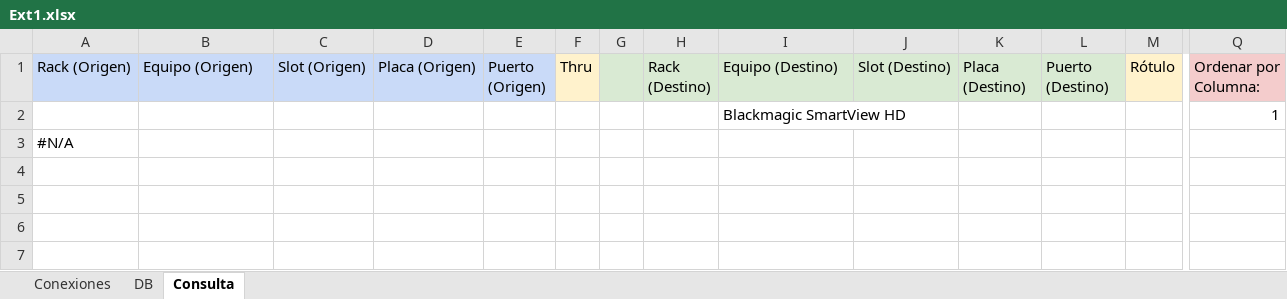
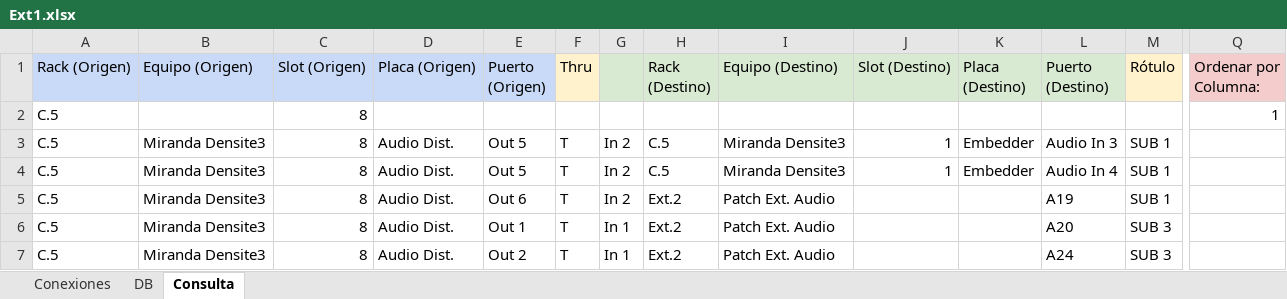
Before and after one commit to mmuccillo55/A7K9X2QF, an Excel workbook: Ext1.xlsx, sheet Consulta, drawn as a sheet; only a part is shown, gaps mark what is left out; values as stored, in another font and other column widths than the file's, no borders; charts and pictures and conditional formats not drawn; removed rows and columns are numbered as before the commit, all else as after; rows hold the shown columns only; the diff names each change by its address in the sheet, - before the commit and + after, or states it on an @@ line.

Commit message:
Add files via upload

```diff
--- a/Ext1.xlsx (sheet Consulta)
+++ b/Ext1.xlsx (sheet Consulta)
-row 2:  |  |  |  |  |  |  |  | Blackmagic SmartView HD |  |  |  |  | 1
-row 3: #N/A
+row 2: C.5 |  | 8 |  |  |  |  |  |  |  |  |  |  | 1
+row 3: C.5 | Miranda Densite3 | 8 | Audio Dist. | Out 5 | T | In 2 | C.5 | Miranda Densite3 | 1 | Embedder | Audio In 3 | SUB 1
+row 4: C.5 | Miranda Densite3 | 8 | Audio Dist. | Out 5 | T | In 2 | C.5 | Miranda Densite3 | 1 | Embedder | Audio In 4 | SUB 1
+row 5: C.5 | Miranda Densite3 | 8 | Audio Dist. | Out 6 | T | In 2 | Ext.2 | Patch Ext. Audio |  |  | A19 | SUB 1
+row 6: C.5 | Miranda Densite3 | 8 | Audio Dist. | Out 1 | T | In 1 | Ext.2 | Patch Ext. Audio |  |  | A20 | SUB 3
+row 7: C.5 | Miranda Densite3 | 8 | Audio Dist. | Out 2 | T | In 1 | Ext.2 | Patch Ext. Audio |  |  | A24 | SUB 3
```
Also changed, not shown: sheet Conexiones.
